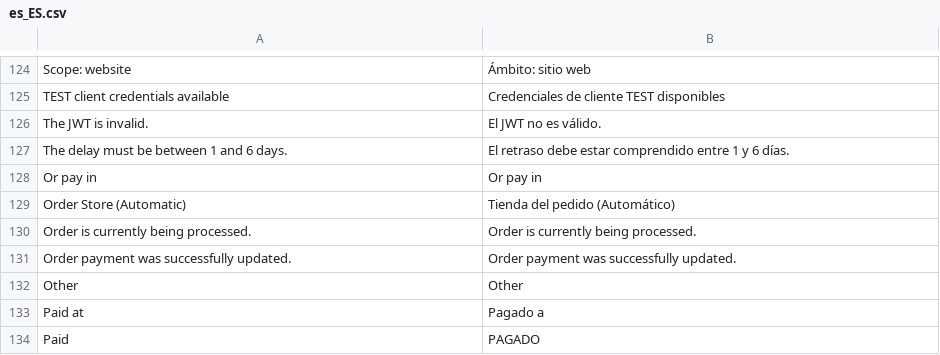
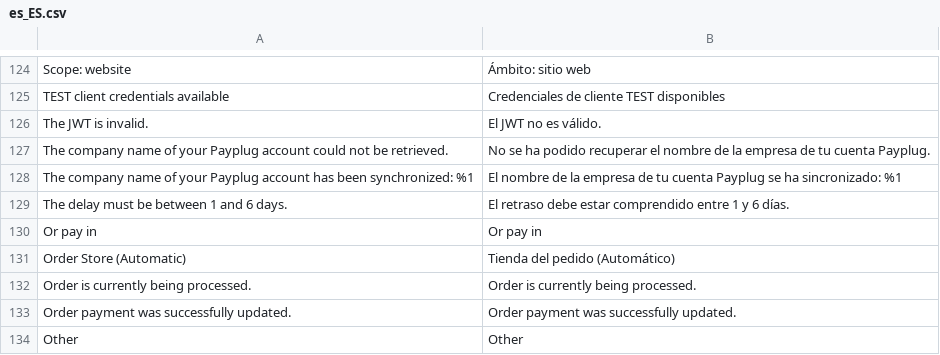
Before and after one commit to payplug/payplug-magento2, a CSV file: i18n/es_ES.csv, drawn as a sheet; only a part is shown, gaps mark what is left out; the shorter side is filled out with more unchanged rows; the diff names each change by its address in the sheet, - before the commit and + after, or states it on an @@ line.

```diff
--- a/i18n/es_ES.csv
+++ b/i18n/es_ES.csv
+row 127: The company name of your Payplug account could not be retrieved. | No se ha podido recuperar el nombre de la empresa de tu cuenta Payplug.
+row 128: The company name of your Payplug account has been synchronized: %1 | El nombre de la empresa de tu cuenta Payplug se ha sincronizado: %1
```
Also changed, not shown: i18n/en_US.csv, i18n/fr_FR.csv, 5 other files.
